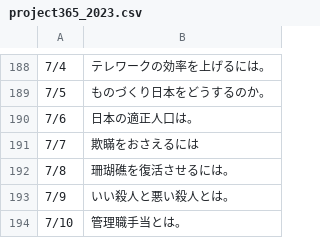
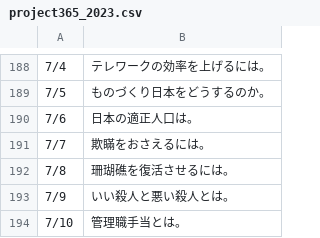
Before and after one commit to Nobu-T/Project365, a CSV file: project365_2023.csv, drawn as a sheet; only a part is shown, gaps mark what is left out.

Commit message:
Update project365_2023.csv

```diff
--- a/project365_2023.csv
+++ b/project365_2023.csv
@@ -190,3 +190,3 @@
 7/6,日本の適正人口は。
-7/7,欺瞞をおさえるには,
+7/7,欺瞞をおさえるには。
 7/8,珊瑚礁を復活させるには。
```
